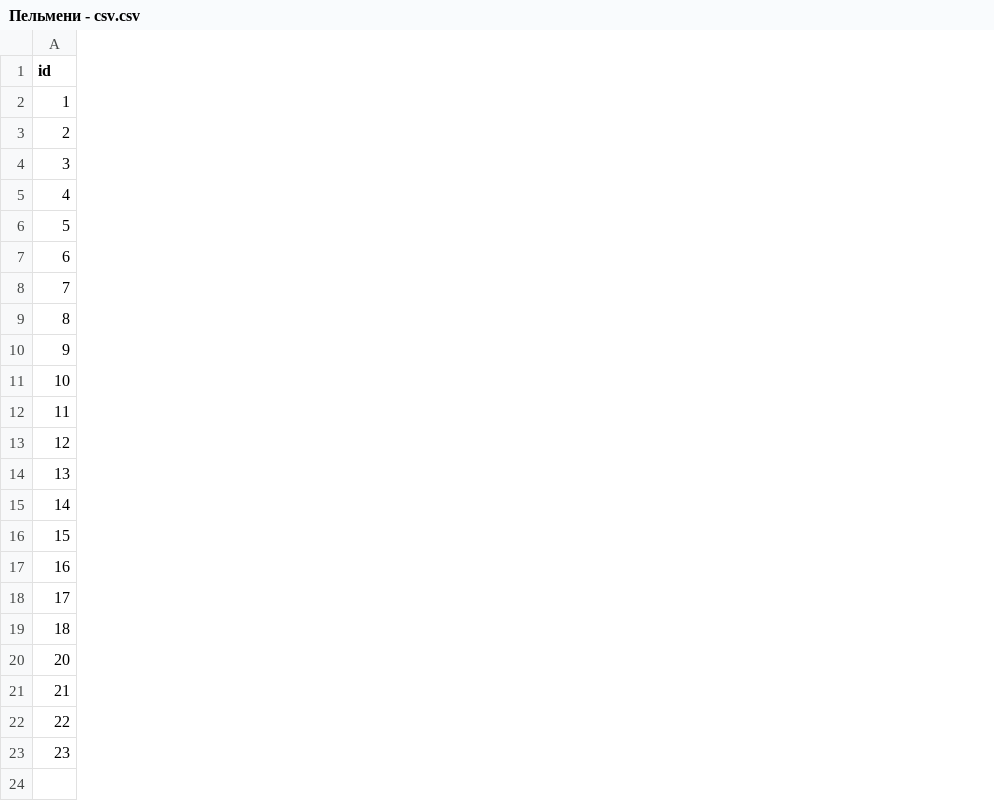
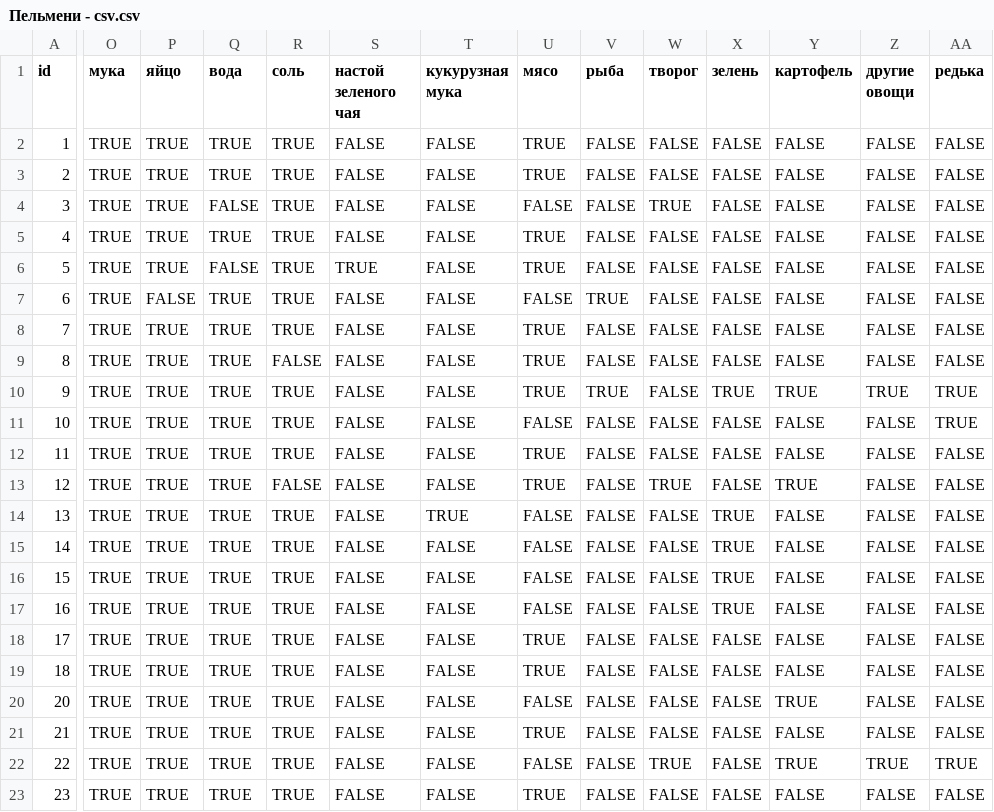
Before and after one commit to anapanifica/pelmeni, a CSV file: Пельмени - csv.csv, drawn as a sheet; only a part is shown, gaps mark what is left out; the diff covers the shown part only; the diff names each change by its address in the sheet, - before the commit and + after, or states it on an @@ line.

```diff
--- a/Пельмени - csv.csv
+++ b/Пельмени - csv.csv
+column O (мука), rows 2-23: all TRUE
+column P (яйцо), rows 2-23: TRUE | TRUE | TRUE | TRUE | TRUE | FALSE | TRUE | TRUE | TRUE | TRUE | TRUE | TRUE | TRUE | TRUE | TRUE | TRUE | TRUE | TRUE | TRUE | TRUE | TRUE | TRUE
+column Q (вода), rows 2-23: TRUE | TRUE | FALSE | TRUE | FALSE | TRUE | TRUE | TRUE | TRUE | TRUE | TRUE | TRUE | TRUE | TRUE | TRUE | TRUE | TRUE | TRUE | TRUE | TRUE | TRUE | TRUE
+column R (соль), rows 2-23: TRUE | TRUE | TRUE | TRUE | TRUE | TRUE | TRUE | FALSE | TRUE | TRUE | TRUE | FALSE | TRUE | TRUE | TRUE | TRUE | TRUE | TRUE | TRUE | TRUE | TRUE | TRUE
+column S (настой зеленого чая), rows 2-23: FALSE | FALSE | FALSE | FALSE | TRUE | FALSE | FALSE | FALSE | FALSE | FALSE | FALSE | FALSE | FALSE | FALSE | FALSE | FALSE | FALSE | FALSE | FALSE | FALSE | FALSE | FALSE
+column T (кукурузная мука), rows 2-23: FALSE | FALSE | FALSE | FALSE | FALSE | FALSE | FALSE | FALSE | FALSE | FALSE | FALSE | FALSE | TRUE | FALSE | FALSE | FALSE | FALSE | FALSE | FALSE | FALSE | FALSE | FALSE
+column U (мясо), rows 2-23: TRUE | TRUE | FALSE | TRUE | TRUE | FALSE | TRUE | TRUE | TRUE | FALSE | TRUE | TRUE | FALSE | FALSE | FALSE | FALSE | TRUE | TRUE | FALSE | TRUE | FALSE | TRUE
+column V (рыба), rows 2-23: FALSE | FALSE | FALSE | FALSE | FALSE | TRUE | FALSE | FALSE | TRUE | FALSE | FALSE | FALSE | FALSE | FALSE | FALSE | FALSE | FALSE | FALSE | FALSE | FALSE | FALSE | FALSE
+column W (творог), rows 2-23: FALSE | FALSE | TRUE | FALSE | FALSE | FALSE | FALSE | FALSE | FALSE | FALSE | FALSE | TRUE | FALSE | FALSE | FALSE | FALSE | FALSE | FALSE | FALSE | FALSE | TRUE | FALSE
+column X (зелень), rows 2-23: FALSE | FALSE | FALSE | FALSE | FALSE | FALSE | FALSE | FALSE | TRUE | FALSE | FALSE | FALSE | TRUE | TRUE | TRUE | TRUE | FALSE | FALSE | FALSE | FALSE | FALSE | FALSE
+column Y (картофель), rows 2-23: FALSE | FALSE | FALSE | FALSE | FALSE | FALSE | FALSE | FALSE | TRUE | FALSE | FALSE | TRUE | FALSE | FALSE | FALSE | FALSE | FALSE | FALSE | TRUE | FALSE | TRUE | FALSE
+column Z (другие овощи), rows 2-23: FALSE | FALSE | FALSE | FALSE | FALSE | FALSE | FALSE | FALSE | TRUE | FALSE | FALSE | FALSE | FALSE | FALSE | FALSE | FALSE | FALSE | FALSE | FALSE | FALSE | TRUE | FALSE
+column AA (редька), rows 2-23: FALSE | FALSE | FALSE | FALSE | FALSE | FALSE | FALSE | FALSE | TRUE | TRUE | FALSE | FALSE | FALSE | FALSE | FALSE | FALSE | FALSE | FALSE | FALSE | FALSE | TRUE | FALSE
```
Also changed, not shown: 7 added columns and 2 edited cells elsewhere in this file, 38 other files.
